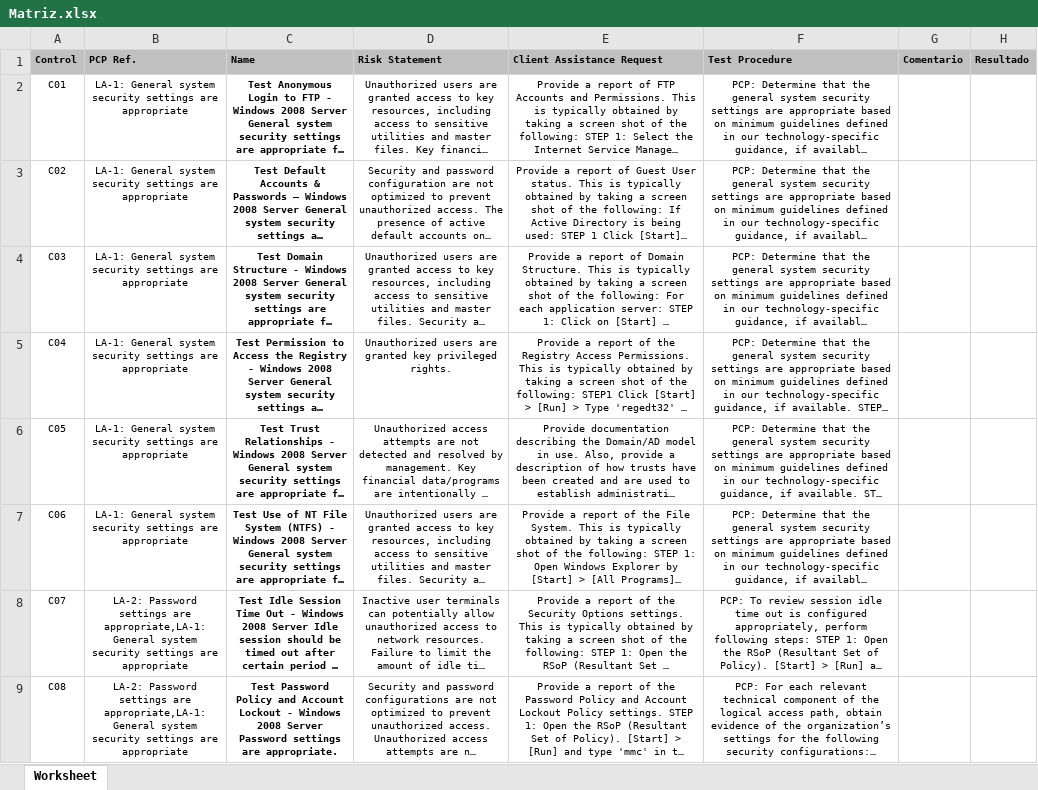
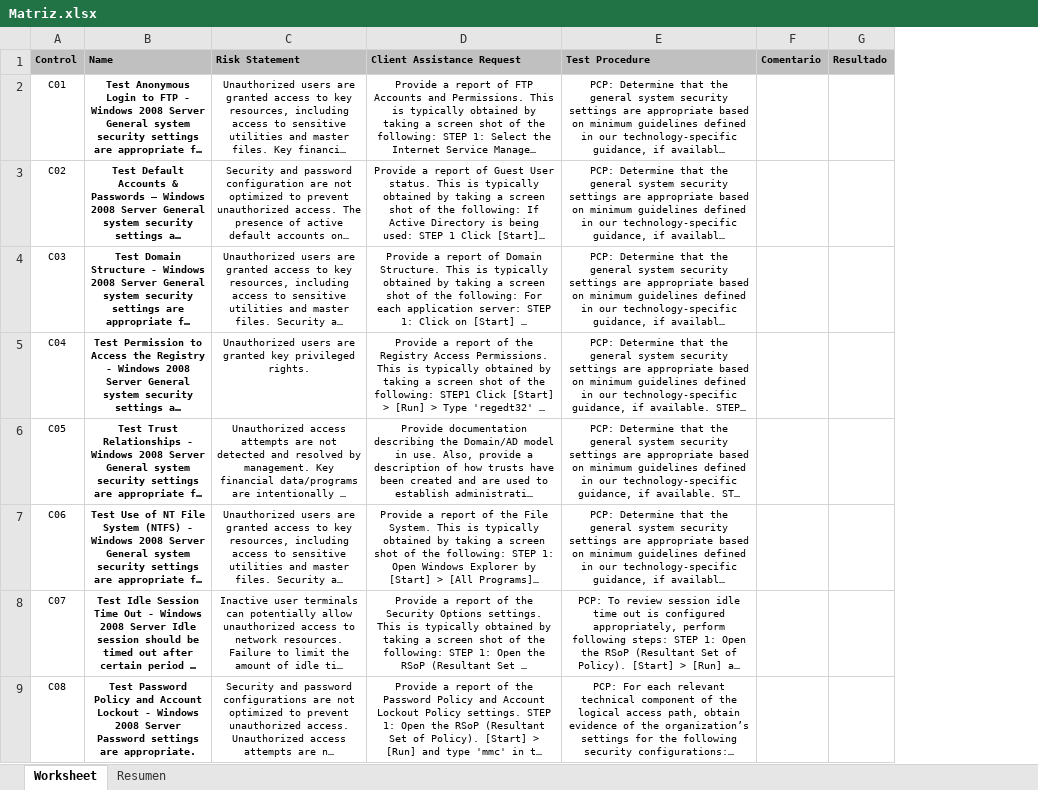
Before and after one commit to giannidaniel/Automatizacion, an Excel workbook: Entradas/Matriz.xlsx, sheet Worksheet, drawn as a sheet; only a part is shown; long unchanged cells end in …; values as stored, in another font and other column widths than the file's, no borders; the diff names each change by its address in the sheet, - before the commit and + after, or states it on an @@ line.

```diff
--- a/Entradas/Matriz.xlsx (sheet Worksheet)
+++ b/Entradas/Matriz.xlsx (sheet Worksheet)
+sheet tab: Resumen
-column B (PCP Ref.), rows 2-9: LA-1: General system security settings are appropriate | LA-1: General system security settings are appropriate | LA-1: General system security settings are appropriate | LA-1: General system security settings are appropriate | LA-1: General system security settings are appropriate | LA-1: General system security settings are appropriate | LA-2: Password settings are appropriate,LA-1: General system security settings are appropriate | LA-2: Password settings are appropriate,LA-1: General system security settings are appropriate
```
Also changed, not shown: 15 other files.
